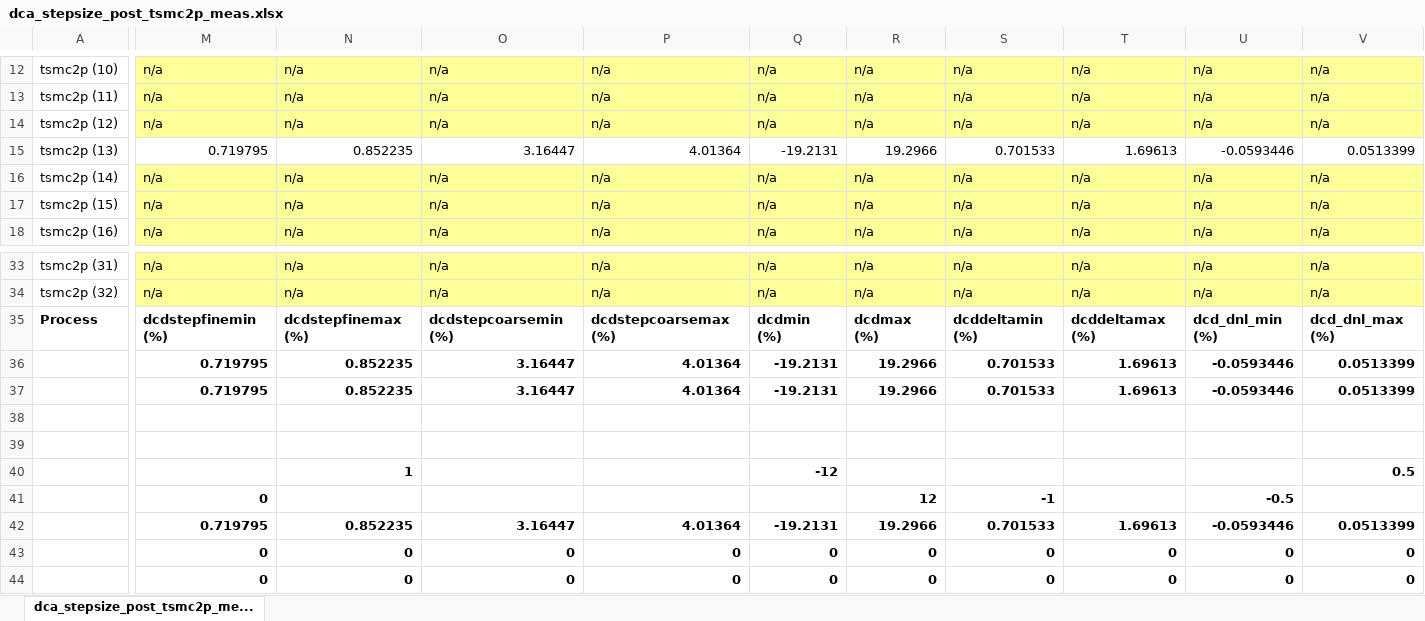
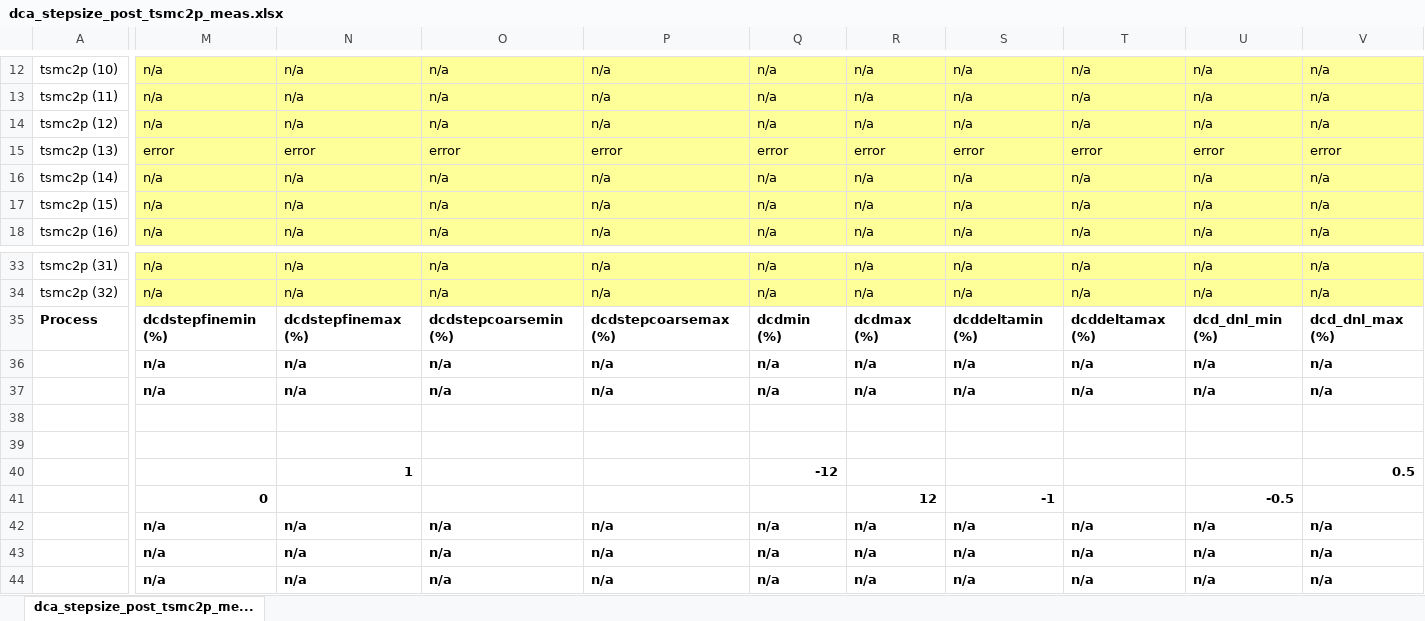
Before and after one commit to tien2032002/excel, an Excel workbook: dca_stepsize_post_tsmc2p_meas.xlsx, sheet dca_stepsize_post_tsmc2p_me..., drawn as a sheet; only a part is shown, gaps mark what is left out; values as stored, in another font and other column widths than the file's, no borders; removed rows and columns are numbered as before the commit, all else as after; rows hold the shown columns only; the diff covers the shown part only; the diff names each change by its address in the sheet, - before the commit and + after, or states it on an @@ line.

Commit message:
''

```diff
--- a/dca_stepsize_post_tsmc2p_meas.xlsx (sheet dca_stepsize_post_tsmc2p_me...)
+++ b/dca_stepsize_post_tsmc2p_meas.xlsx (sheet dca_stepsize_post_tsmc2p_me...)
-M15: 0.719795
+M15: error
-M15:V15 fill: none
+M15:V15 fill: #FFFF99
-N15: 0.852235
+N15: error
-O15: 3.16447
+O15: error
-P15: 4.01364
+P15: error
-Q15: -19.2131
+Q15: error
-R15: 19.2966
+R15: error
-S15: 0.701533
+S15: error
-T15: 1.69613
+T15: error
-U15: -0.0593446
+U15: error
-V15: 0.0513399
+V15: error
-row 36:  | 0.719795 | 0.852235 | 3.16447 | 4.01364 | -19.2131 | 19.2966 | 0.701533 | 1.69613 | -0.0593446 | 0.0513399
-row 37:  | 0.719795 | 0.852235 | 3.16447 | 4.01364 | -19.2131 | 19.2966 | 0.701533 | 1.69613 | -0.0593446 | 0.0513399
+row 36:  | n/a | n/a | n/a | n/a | n/a | n/a | n/a | n/a | n/a | n/a
+row 37:  | n/a | n/a | n/a | n/a | n/a | n/a | n/a | n/a | n/a | n/a
-row 42:  | 0.719795 | 0.852235 | 3.16447 | 4.01364 | -19.2131 | 19.2966 | 0.701533 | 1.69613 | -0.0593446 | 0.0513399
-row 43:  | 0 | 0 | 0 | 0 | 0 | 0 | 0 | 0 | 0 | 0
-row 44:  | 0 | 0 | 0 | 0 | 0 | 0 | 0 | 0 | 0 | 0
+row 42:  | n/a | n/a | n/a | n/a | n/a | n/a | n/a | n/a | n/a | n/a
+row 43:  | n/a | n/a | n/a | n/a | n/a | n/a | n/a | n/a | n/a | n/a
+row 44:  | n/a | n/a | n/a | n/a | n/a | n/a | n/a | n/a | n/a | n/a
```
Also changed, not shown: 72 edited cells and cell formats elsewhere in this sheet.
